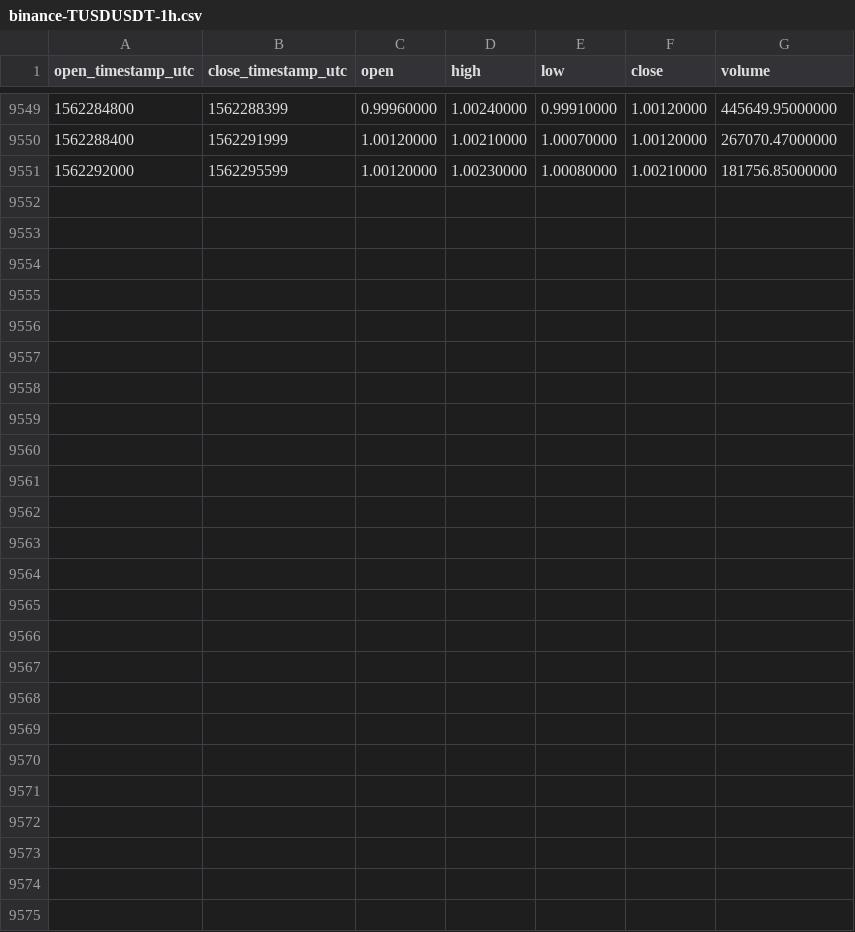
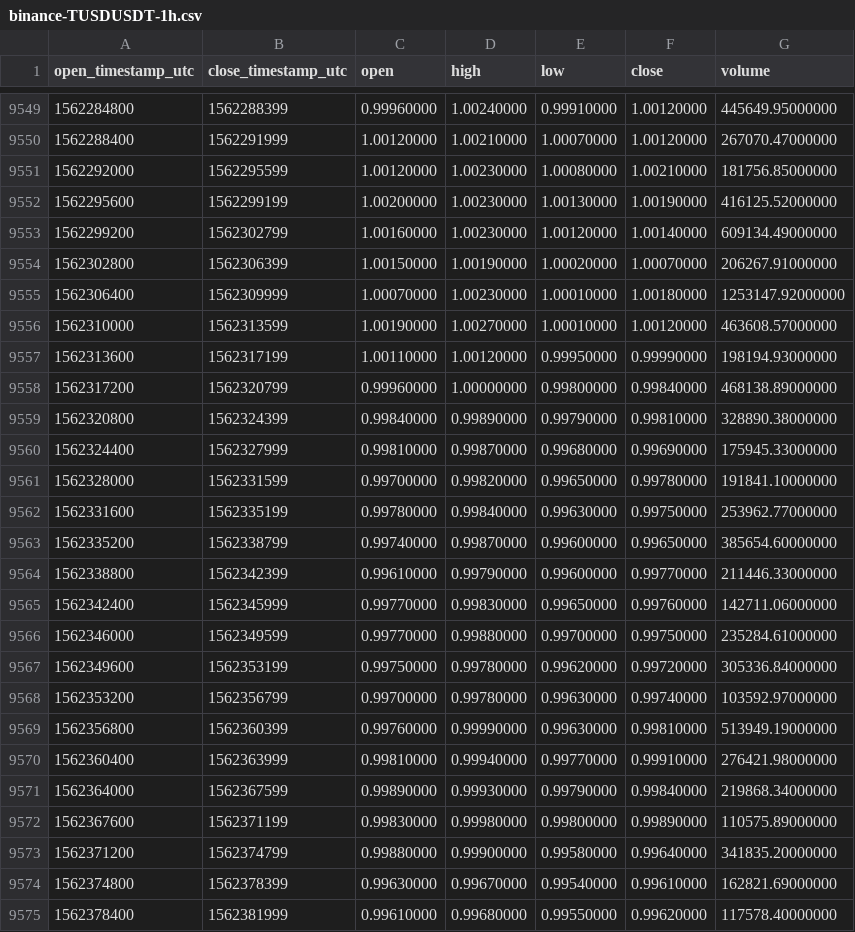
Before and after one commit to cryptobigbro/binance-TUSDUSDT, a CSV file: binance-TUSDUSDT-1h.csv, drawn as a sheet; only a part is shown, gaps mark what is left out.

Commit message:
Update OHLCV data.

```diff
--- a/binance-TUSDUSDT-1h.csv
+++ b/binance-TUSDUSDT-1h.csv
@@ -9551 +9551,25 @@ open_timestamp_utc,close_timestamp_utc,open,high,low,close,volume
 1562292000,1562295599,1.00120000,1.00230000,1.00080000,1.00210000,181756.85000000
+1562295600,1562299199,1.00200000,1.00230000,1.00130000,1.00190000,416125.52000000
+1562299200,1562302799,1.00160000,1.00230000,1.00120000,1.00140000,609134.49000000
+1562302800,1562306399,1.00150000,1.00190000,1.00020000,1.00070000,206267.91000000
+1562306400,1562309999,1.00070000,1.00230000,1.00010000,1.00180000,1253147.92000000
+1562310000,1562313599,1.00190000,1.00270000,1.00010000,1.00120000,463608.57000000
+1562313600,1562317199,1.00110000,1.00120000,0.99950000,0.99990000,198194.93000000
+1562317200,1562320799,0.99960000,1.00000000,0.99800000,0.99840000,468138.89000000
+1562320800,1562324399,0.99840000,0.99890000,0.99790000,0.99810000,328890.38000000
+1562324400,1562327999,0.99810000,0.99870000,0.99680000,0.99690000,175945.33000000
+1562328000,1562331599,0.99700000,0.99820000,0.99650000,0.99780000,191841.10000000
+1562331600,1562335199,0.99780000,0.99840000,0.99630000,0.99750000,253962.77000000
+1562335200,1562338799,0.99740000,0.99870000,0.99600000,0.99650000,385654.60000000
+1562338800,1562342399,0.99610000,0.99790000,0.99600000,0.99770000,211446.33000000
+1562342400,1562345999,0.99770000,0.99830000,0.99650000,0.99760000,142711.06000000
+1562346000,1562349599,0.99770000,0.99880000,0.99700000,0.99750000,235284.61000000
+1562349600,1562353199,0.99750000,0.99780000,0.99620000,0.99720000,305336.84000000
+1562353200,1562356799,0.99700000,0.99780000,0.99630000,0.99740000,103592.97000000
+1562356800,1562360399,0.99760000,0.99990000,0.99630000,0.99810000,513949.19000000
+1562360400,1562363999,0.99810000,0.99940000,0.99770000,0.99910000,276421.98000000
+1562364000,1562367599,0.99890000,0.99930000,0.99790000,0.99840000,219868.34000000
+1562367600,1562371199,0.99830000,0.99980000,0.99800000,0.99890000,110575.89000000
+1562371200,1562374799,0.99880000,0.99900000,0.99580000,0.99640000,341835.20000000
+1562374800,1562378399,0.99630000,0.99670000,0.99540000,0.99610000,162821.69000000
+1562378400,1562381999,0.99610000,0.99680000,0.99550000,0.99620000,117578.40000000
```
Also changed, not shown: binance-TUSDUSDT-1d.csv.
